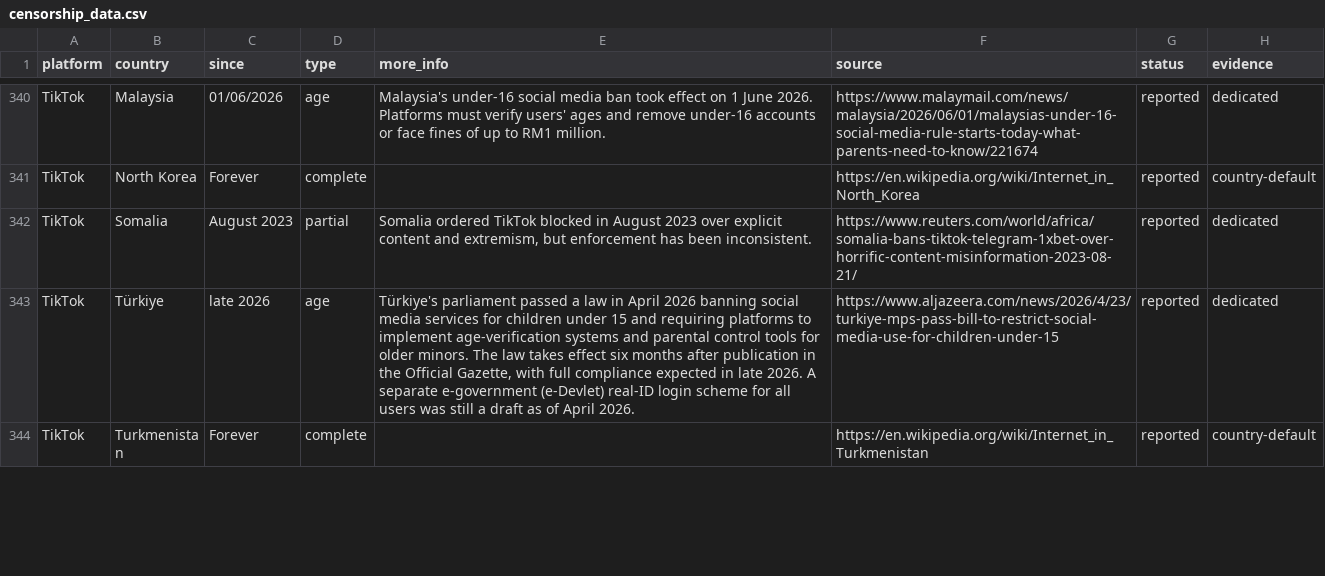
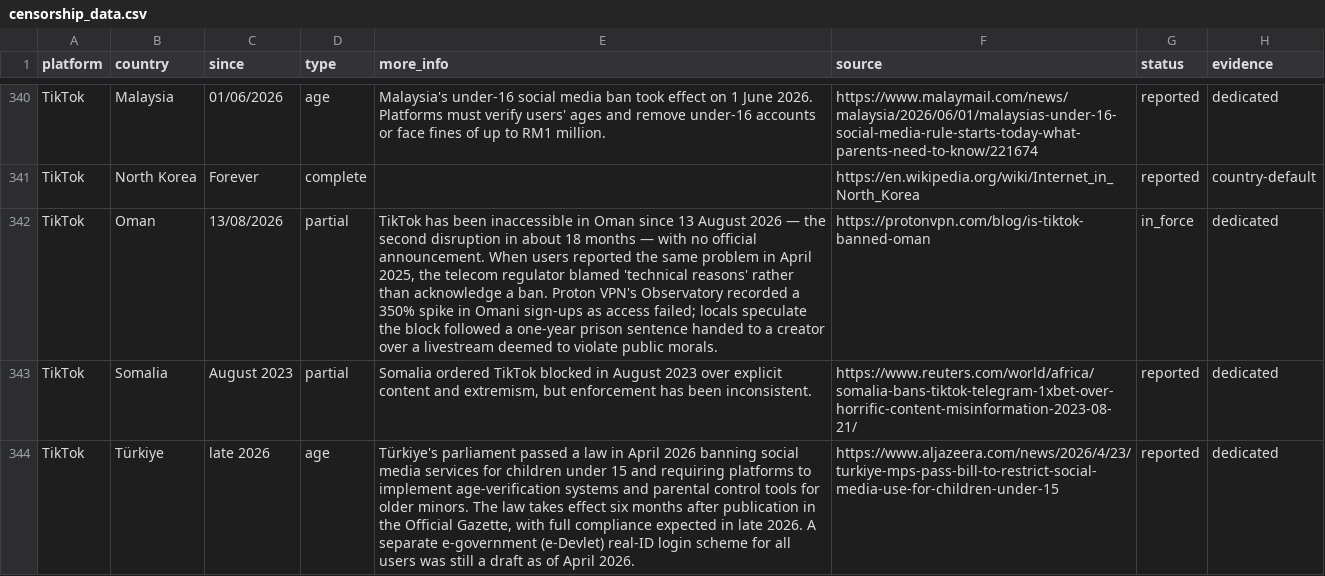
Before and after one commit to vimal7890/Censorship-Tracker, a CSV file: censorship_data.csv, drawn as a sheet; only a part is shown, gaps mark what is left out; the shorter side is filled out with more unchanged rows; the diff names each change by its address in the sheet, - before the commit and + after, or states it on an @@ line.

Commit message:
Add Oman's TikTok block to the index
Inaccessible since 13 August 2026 per Proton VPN's Observatory (+350%
VPN sign-ups), the second such disruption in 18 months; the regulator
blamed 'technical reasons' rather than acknowledge the 2025 episode.
Marked partial: unacknowledged, no official instrument, intermittent.

```diff
--- a/censorship_data.csv
+++ b/censorship_data.csv
+row 342: TikTok | Oman | 13/08/2026 | partial | TikTok has been inaccessible in Oman since 13 August 2026 — the second disruption in about 18 months — with no official announcement. When users reported the same problem in April 2025, the telecom regulator blamed 'technical reasons' rather than acknowledge a ban. Proton VPN's Observatory recorded a 350% spike in Omani sign-ups as access failed; locals speculate the block followed a one-year prison sentence handed to a creator over a livestream deemed to violate public morals. | https://protonvpn.com/blog/is-tiktok-banned-oman | in_force | dedicated
```
Also changed, not shown: 1 other file.
